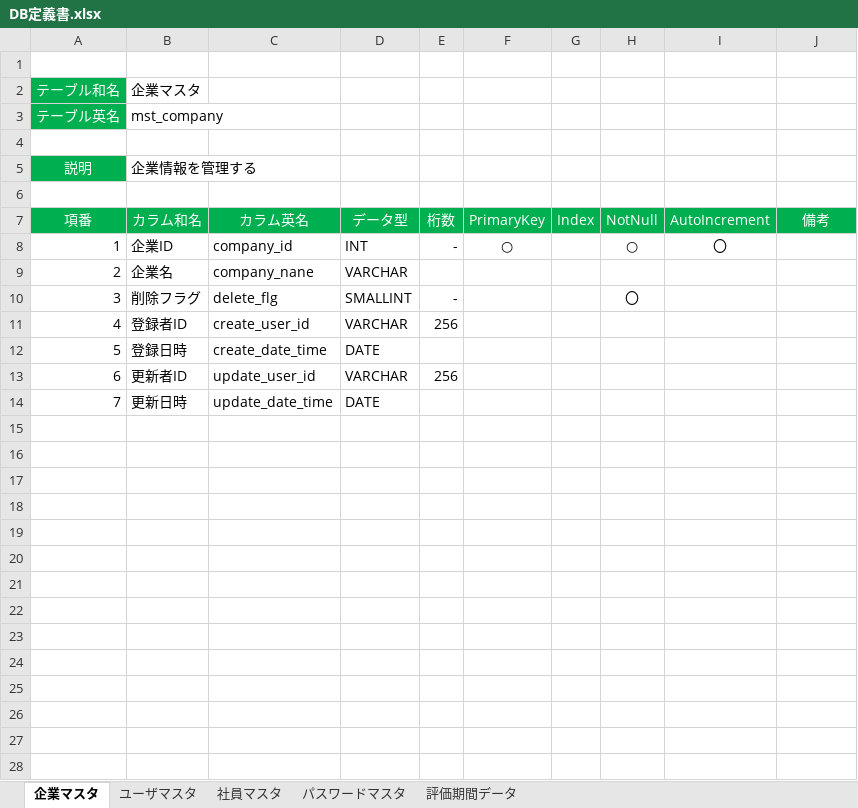
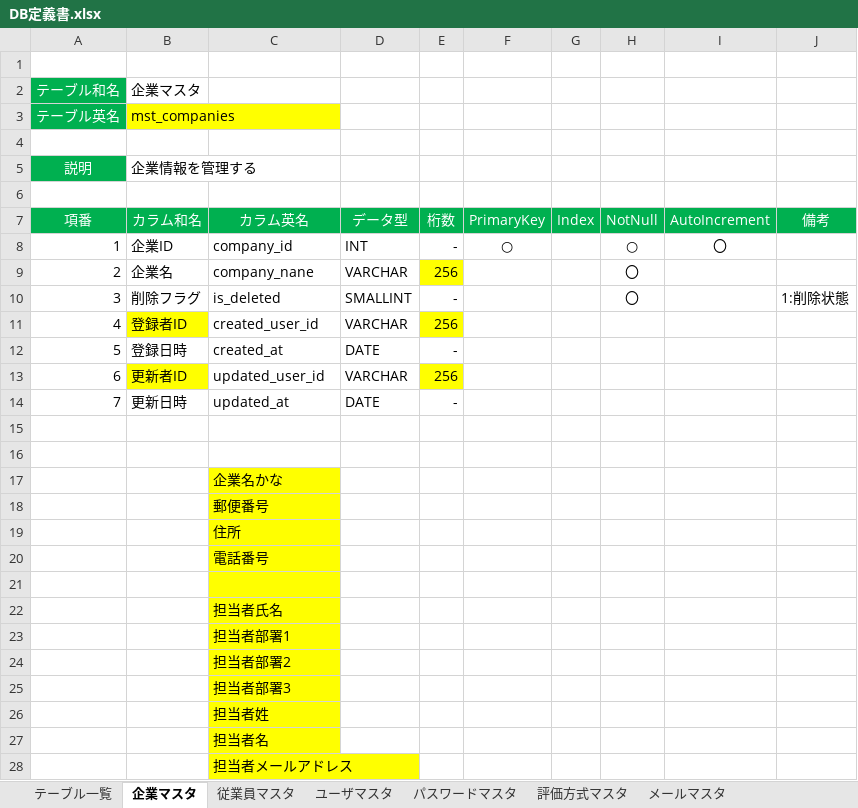
Before and after one commit to TetsujiFurukawa/Sanrokumaru, an Excel workbook: 01_document/DB定義書.xlsx, sheet 企業マスタ, drawn as a sheet; values as stored, in another font and other column widths than the file's, no borders; the diff names each change by its address in the sheet, - before the commit and + after, or states it on an @@ line.

```diff
--- a/01_document/DB定義書.xlsx (sheet 企業マスタ)
+++ b/01_document/DB定義書.xlsx (sheet 企業マスタ)
-sheet tab: 社員マスタ
+sheet tab: 従業員マスタ
+sheet tab: テーブル一覧
+sheet tab: 評価方式マスタ
+sheet tab: メールマスタ
@@ sheet tab order changed: テーブル一覧 | 企業マスタ | 従業員マスタ | ユーザマスタ | パスワードマスタ | 評価方式マスタ | メールマスタ @@
-B3 (カラム和名): mst_company
+B3 (カラム和名): mst_companies
-B3 fill: none
+B3 fill: #FFFF00
-E9 (桁数): (empty)
+E9 (桁数): 256
-E9 fill: none
+E9 fill: #FFFF00
-H9 (NotNull): (empty)
+H9 (NotNull): 〇
-C10 (カラム英名): delete_flg
+C10 (カラム英名): is_deleted
-J10 (備考): (empty)
+J10 (備考): 1:削除状態
-B11 fill: none
+B11 fill: #FFFF00
-C11 (カラム英名): create_user_id
+C11 (カラム英名): created_user_id
-E11 fill: none
+E11 fill: #FFFF00
-C12 (カラム英名): create_date_time
+C12 (カラム英名): created_at
-E12 (桁数): (empty)
+E12 (桁数): -
-B13 fill: none
+B13 fill: #FFFF00
-C13 (カラム英名): update_user_id
+C13 (カラム英名): updated_user_id
-E13 fill: none
+E13 fill: #FFFF00
-C14 (カラム英名): update_date_time
+C14 (カラム英名): updated_at
-E14 (桁数): (empty)
+E14 (桁数): -
+row 15: (empty)
+row 16: (empty)
+row 17:  |  | 企業名かな
+row 18:  |  | 郵便番号
+row 19:  |  | 住所
+row 20:  |  | 電話番号
+row 21: (empty)
+row 22:  |  | 担当者氏名
+row 23:  |  | 担当者部署1
+row 24:  |  | 担当者部署2
+row 25:  |  | 担当者部署3
+row 26:  |  | 担当者姓
+row 27:  |  | 担当者名
+row 28:  |  | 担当者メールアドレス
```
Also changed, not shown: sheet 評価期間データ, sheet ユーザマスタ, sheet 従業員マスタ, sheet パスワードマスタ, other sheet tabs, 01_document/画面定義書.xlsx.
